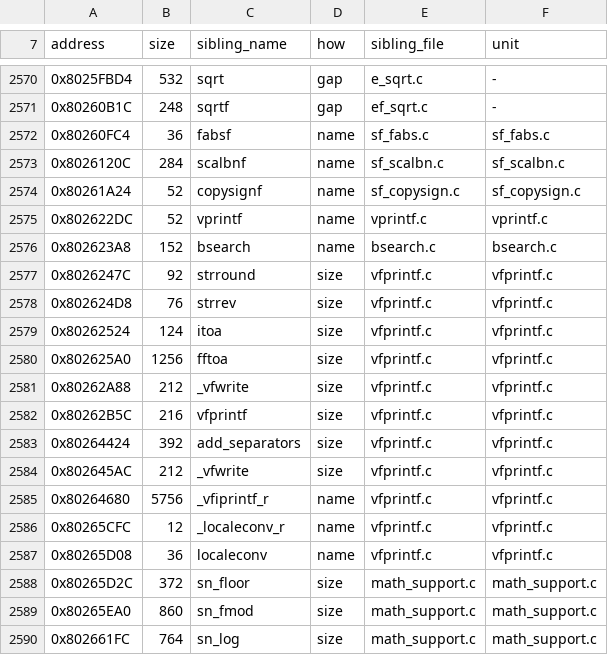
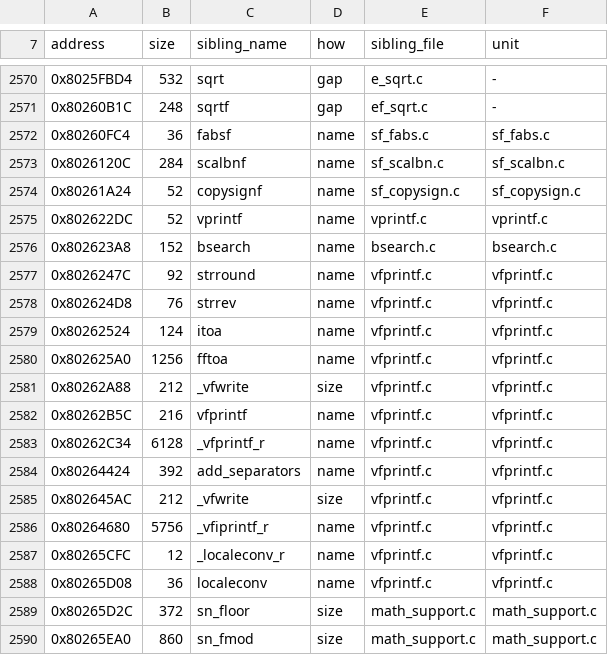
Before and after one commit to mitsevox/nflstreet2, a TSV file: config/GN7E69-rev0/boundaries/names.tsv, drawn as a sheet; only a part is shown, gaps mark what is left out; the shorter side is filled out with more unchanged rows.

```diff
--- a/config/GN7E69-rev0/boundaries/names.tsv
+++ b/config/GN7E69-rev0/boundaries/names.tsv
@@ -2576,9 +2576,10 @@ address	size	sibling_name	how	sibling_file	unit
 0x802623A8	152	bsearch	name	bsearch.c	bsearch.c
-0x8026247C	92	strround	size	vfprintf.c	vfprintf.c
-0x802624D8	76	strrev	size	vfprintf.c	vfprintf.c
-0x80262524	124	itoa	size	vfprintf.c	vfprintf.c
-0x802625A0	1256	fftoa	size	vfprintf.c	vfprintf.c
+0x8026247C	92	strround	name	vfprintf.c	vfprintf.c
+0x802624D8	76	strrev	name	vfprintf.c	vfprintf.c
+0x80262524	124	itoa	name	vfprintf.c	vfprintf.c
+0x802625A0	1256	fftoa	name	vfprintf.c	vfprintf.c
 0x80262A88	212	_vfwrite	size	vfprintf.c	vfprintf.c
-0x80262B5C	216	vfprintf	size	vfprintf.c	vfprintf.c
-0x80264424	392	add_separators	size	vfprintf.c	vfprintf.c
+0x80262B5C	216	vfprintf	name	vfprintf.c	vfprintf.c
+0x80262C34	6128	_vfprintf_r	name	vfprintf.c	vfprintf.c
+0x80264424	392	add_separators	name	vfprintf.c	vfprintf.c
 0x802645AC	212	_vfwrite	size	vfprintf.c	vfprintf.c
```
Also changed, not shown: config/GN7E69-rev0/boundaries/edges.tsv, config/GN7E69-rev0/boundaries/units.tsv, 10 other files.
